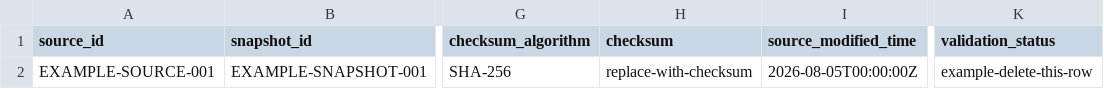
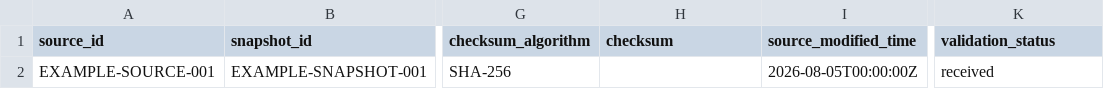
Before and after one commit to JMHumphreys/geoepi-notebook, a CSV file: templates/data-file-manifest-template.csv, drawn as a sheet; only a part is shown, gaps mark what is left out; the diff names each change by its address in the sheet, - before the commit and + after, or states it on an @@ line.

Commit message:
Refine project planning and data intake workflow

```diff
--- a/templates/data-file-manifest-template.csv
+++ b/templates/data-file-manifest-template.csv
-H2 (checksum): replace-with-checksum
+H2 (checksum): (empty)
-K2 (validation_status): example-delete-this-row
+K2 (validation_status): received
```
Also changed, not shown: 7 other files.
